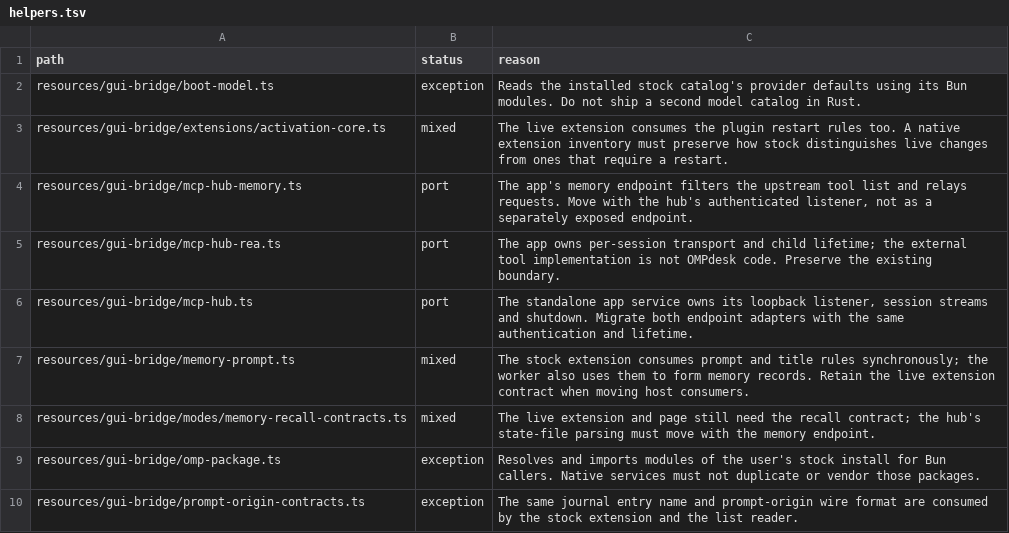
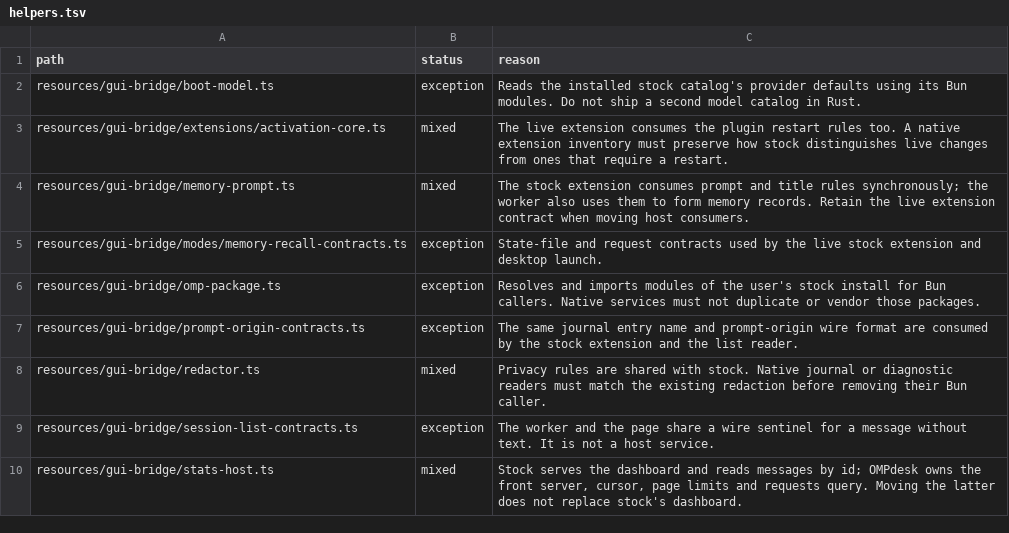
Before and after one commit to seuput-inc/ompdesk, a TSV file: docs/rust-inventory/helpers.tsv, drawn as a sheet; only a part is shown; the shorter side is filled out with more unchanged rows.

Commit message:
feat: run the MCP hub in Rust and set OMPdesk session defaults
Start OMPdesk sessions with Ponytail Full unless the session overrides it.
Mount REA only when enabled. Keep memory independent of REA and Bun.

```diff
--- a/docs/rust-inventory/helpers.tsv
+++ b/docs/rust-inventory/helpers.tsv
@@ -3,7 +3,4 @@ resources/gui-bridge/boot-model.ts	exception	Reads the installed stock catalog's
 resources/gui-bridge/extensions/activation-core.ts	mixed	The live extension consumes the plugin restart rules too. A native extension inventory must preserve how stock distinguishes live changes from ones that require a restart.
-resources/gui-bridge/mcp-hub-memory.ts	port	The app's memory endpoint filters the upstream tool list and relays requests. Move with the hub's authenticated listener, not as a separately exposed endpoint.
-resources/gui-bridge/mcp-hub-rea.ts	port	The app owns per-session transport and child lifetime; the external tool implementation is not OMPdesk code. Preserve the existing boundary.
-resources/gui-bridge/mcp-hub.ts	port	The standalone app service owns its loopback listener, session streams and shutdown. Migrate both endpoint adapters with the same authentication and lifetime.
 resources/gui-bridge/memory-prompt.ts	mixed	The stock extension consumes prompt and title rules synchronously; the worker also uses them to form memory records. Retain the live extension contract when moving host consumers.
-resources/gui-bridge/modes/memory-recall-contracts.ts	mixed	The live extension and page still need the recall contract; the hub's state-file parsing must move with the memory endpoint.
+resources/gui-bridge/modes/memory-recall-contracts.ts	exception	State-file and request contracts used by the live stock extension and desktop launch.
 resources/gui-bridge/omp-package.ts	exception	Resolves and imports modules of the user's stock install for Bun callers. Native services must not duplicate or vendor those packages.
```
Also changed, not shown: docs/rust-inventory/root.tsv, docs/rust-inventory/services.tsv, 45 other files.
